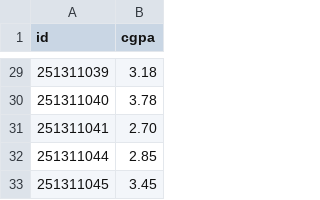
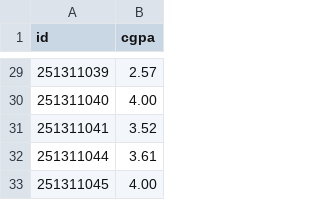
Before and after one commit to Preetthee/campus-managment, a CSV file: data/results.csv, drawn as a sheet; only a part is shown, gaps mark what is left out; the diff covers the shown part only.

```diff
--- a/data/results.csv
+++ b/data/results.csv
@@ -29,5 +29,5 @@ id,cgpa
-251311039,3.18
-251311040,3.78
-251311041,2.70
-251311044,2.85
-251311045,3.45
+251311039,2.57
+251311040,4.00
+251311041,3.52
+251311044,3.61
+251311045,4.00
```
Also changed, not shown: 27 edited cells elsewhere in this file, 6 other files.
